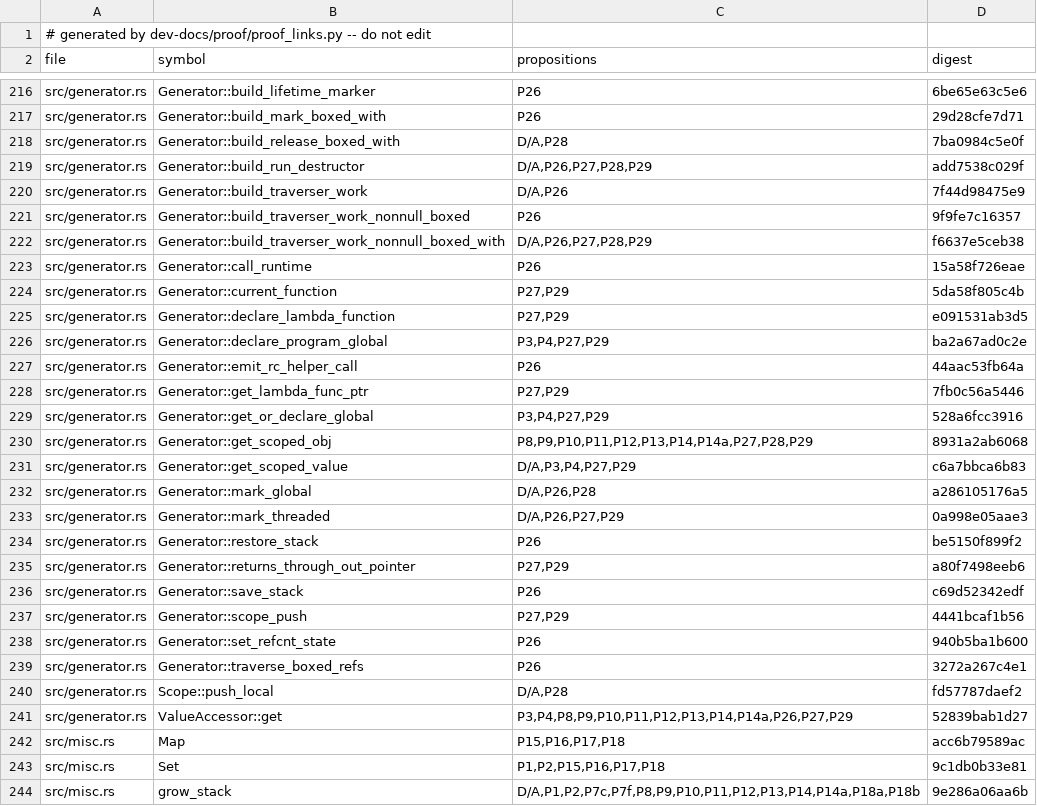
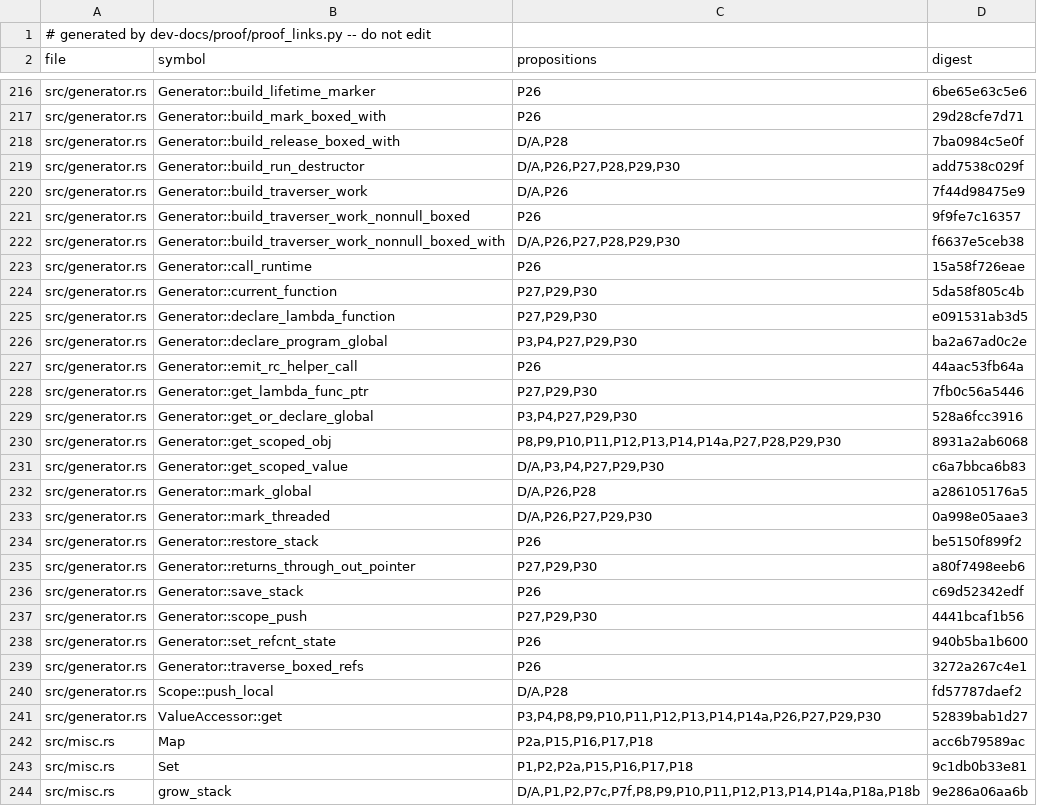
Before and after one commit to tttmmmyyyy/fixlang, a TSV file: dev-docs/proof/rc_ir/borrow-cancel/citations.tsv, drawn as a sheet; only a part is shown, gaps mark what is left out; the diff covers the shown part only.

```diff
--- a/dev-docs/proof/rc_ir/borrow-cancel/citations.tsv
+++ b/dev-docs/proof/rc_ir/borrow-cancel/citations.tsv
@@ -218,21 +218,21 @@ src/generator.rs	Generator::build_mark_boxed_with	P26	29d28cfe7d71
 src/generator.rs	Generator::build_release_boxed_with	D/A,P28	7ba0984c5e0f
-src/generator.rs	Generator::build_run_destructor	D/A,P26,P27,P28,P29	add7538c029f
+src/generator.rs	Generator::build_run_destructor	D/A,P26,P27,P28,P29,P30	add7538c029f
 src/generator.rs	Generator::build_traverser_work	D/A,P26	7f44d98475e9
 src/generator.rs	Generator::build_traverser_work_nonnull_boxed	P26	9f9fe7c16357
-src/generator.rs	Generator::build_traverser_work_nonnull_boxed_with	D/A,P26,P27,P28,P29	f6637e5ceb38
+src/generator.rs	Generator::build_traverser_work_nonnull_boxed_with	D/A,P26,P27,P28,P29,P30	f6637e5ceb38
 src/generator.rs	Generator::call_runtime	P26	15a58f726eae
-src/generator.rs	Generator::current_function	P27,P29	5da58f805c4b
-src/generator.rs	Generator::declare_lambda_function	P27,P29	e091531ab3d5
-src/generator.rs	Generator::declare_program_global	P3,P4,P27,P29	ba2a67ad0c2e
+src/generator.rs	Generator::current_function	P27,P29,P30	5da58f805c4b
+src/generator.rs	Generator::declare_lambda_function	P27,P29,P30	e091531ab3d5
+src/generator.rs	Generator::declare_program_global	P3,P4,P27,P29,P30	ba2a67ad0c2e
 src/generator.rs	Generator::emit_rc_helper_call	P26	44aac53fb64a
-src/generator.rs	Generator::get_lambda_func_ptr	P27,P29	7fb0c56a5446
-src/generator.rs	Generator::get_or_declare_global	P3,P4,P27,P29	528a6fcc3916
-src/generator.rs	Generator::get_scoped_obj	P8,P9,P10,P11,P12,P13,P14,P14a,P27,P28,P29	8931a2ab6068
-src/generator.rs	Generator::get_scoped_value	D/A,P3,P4,P27,P29	c6a7bbca6b83
+src/generator.rs	Generator::get_lambda_func_ptr	P27,P29,P30	7fb0c56a5446
+src/generator.rs	Generator::get_or_declare_global	P3,P4,P27,P29,P30	528a6fcc3916
+src/generator.rs	Generator::get_scoped_obj	P8,P9,P10,P11,P12,P13,P14,P14a,P27,P28,P29,P30	8931a2ab6068
+src/generator.rs	Generator::get_scoped_value	D/A,P3,P4,P27,P29,P30	c6a7bbca6b83
 src/generator.rs	Generator::mark_global	D/A,P26,P28	a286105176a5
-src/generator.rs	Generator::mark_threaded	D/A,P26,P27,P29	0a998e05aae3
+src/generator.rs	Generator::mark_threaded	D/A,P26,P27,P29,P30	0a998e05aae3
 src/generator.rs	Generator::restore_stack	P26	be5150f899f2
-src/generator.rs	Generator::returns_through_out_pointer	P27,P29	a80f7498eeb6
+src/generator.rs	Generator::returns_through_out_pointer	P27,P29,P30	a80f7498eeb6
 src/generator.rs	Generator::save_stack	P26	c69d52342edf
-src/generator.rs	Generator::scope_push	P27,P29	4441bcaf1b56
+src/generator.rs	Generator::scope_push	P27,P29,P30	4441bcaf1b56
 src/generator.rs	Generator::set_refcnt_state	P26	940b5ba1b600
@@ -240,5 +240,5 @@ src/generator.rs	Generator::traverse_boxed_refs	P26	3272a267c4e1
 src/generator.rs	Scope::push_local	D/A,P28	fd57787daef2
-src/generator.rs	ValueAccessor::get	P3,P4,P8,P9,P10,P11,P12,P13,P14,P14a,P26,P27,P29	52839bab1d27
-src/misc.rs	Map	P15,P16,P17,P18	acc6b79589ac
-src/misc.rs	Set	P1,P2,P15,P16,P17,P18	9c1db0b33e81
+src/generator.rs	ValueAccessor::get	P3,P4,P8,P9,P10,P11,P12,P13,P14,P14a,P26,P27,P29,P30	52839bab1d27
+src/misc.rs	Map	P2a,P15,P16,P17,P18	acc6b79589ac
+src/misc.rs	Set	P1,P2,P2a,P15,P16,P17,P18	9c1db0b33e81
 src/misc.rs	grow_stack	D/A,P1,P2,P7c,P7f,P8,P9,P10,P11,P12,P13,P14,P14a,P18a,P18b	9e286a06aa6b
```
Also changed, not shown: 102 edited cells elsewhere in this file, 20 other files.
